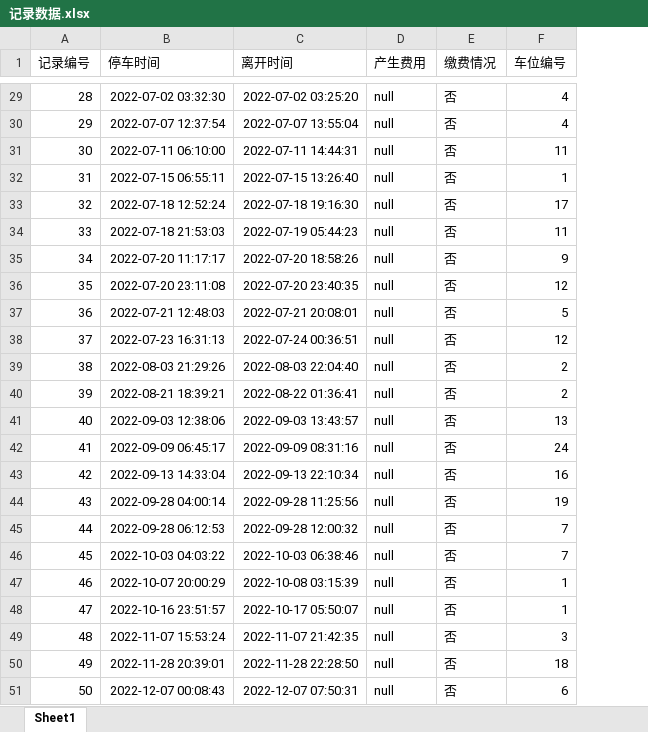
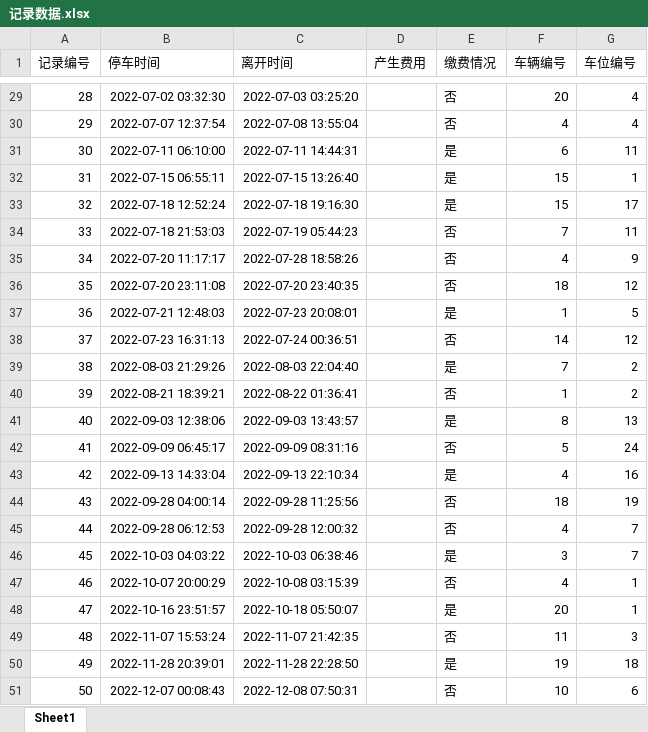
Before and after one commit to JinlinXingjian/DataBaseHomeWork, an Excel workbook: 资料/数据/记录数据.xlsx, sheet Sheet1, drawn as a sheet; only a part is shown, gaps mark what is left out; values as stored, in another font and other column widths than the file's, no borders; the diff covers the shown part only; the diff names each change by its address in the sheet, - before the commit and + after, or states it on an @@ line.

```diff
--- a/资料/数据/记录数据.xlsx (sheet Sheet1)
+++ b/资料/数据/记录数据.xlsx (sheet Sheet1)
+column F (车辆编号), rows 29-51: 20 | 4 | 6 | 15 | 15 | 7 | 4 | 18 | 1 | 14 | 7 | 1 | 8 | 5 | 4 | 18 | 4 | 3 | 4 | 20 | 11 | 19 | 10
-C29 (离开时间): 2022-07-02 03:25:20
+C29 (离开时间): 2022-07-03 03:25:20
-D29:D51 (产生费用): null
+D29:D51 (产生费用): (empty)
-C30 (离开时间): 2022-07-07 13:55:04
+C30 (离开时间): 2022-07-08 13:55:04
-E31:E33 (缴费情况): 否
+E31:E33 (缴费情况): 是
-C35 (离开时间): 2022-07-20 18:58:26
+C35 (离开时间): 2022-07-28 18:58:26
-C37 (离开时间): 2022-07-21 20:08:01
+C37 (离开时间): 2022-07-23 20:08:01
-E37 (缴费情况): 否
+E37 (缴费情况): 是
-E39 (缴费情况): 否
+E39 (缴费情况): 是
-E41 (缴费情况): 否
+E41 (缴费情况): 是
-E43 (缴费情况): 否
+E43 (缴费情况): 是
-E46 (缴费情况): 否
+E46 (缴费情况): 是
-C48 (离开时间): 2022-10-17 05:50:07
+C48 (离开时间): 2022-10-18 05:50:07
-E48 (缴费情况): 否
+E48 (缴费情况): 是
-E50 (缴费情况): 否
+E50 (缴费情况): 是
-C51 (离开时间): 2022-12-07 07:50:31
+C51 (离开时间): 2022-12-08 07:50:31
```
Also changed, not shown: 55 edited cells elsewhere in this sheet, 2 other files.
